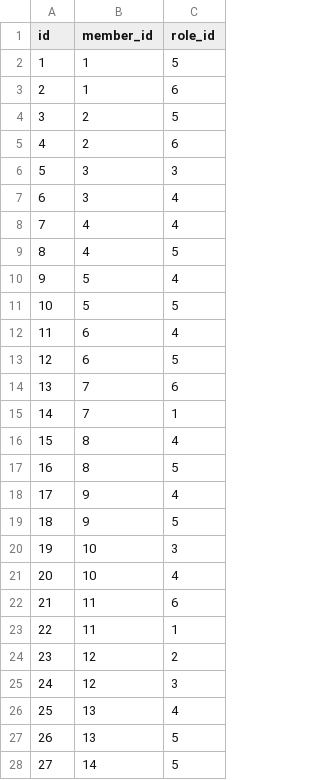
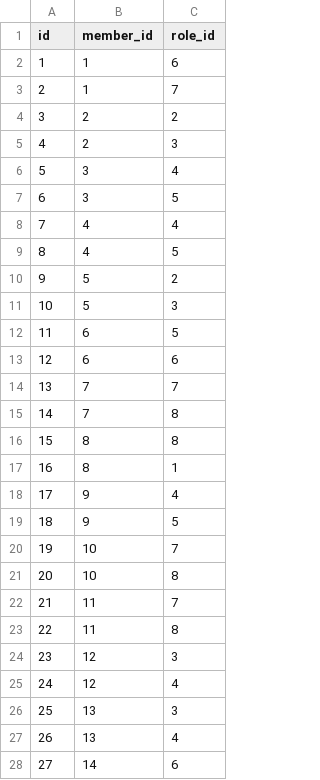
Before and after one commit to congy/chestnut, a TSV file: benchmark/redmine/data/redmine/member_roles.tsv, drawn as a sheet; only a part is shown; the diff covers the shown part only.

```diff
--- a/benchmark/redmine/data/redmine/member_roles.tsv
+++ b/benchmark/redmine/data/redmine/member_roles.tsv
@@ -1,28 +1,28 @@
 id|member_id|role_id
-1|1|5
-2|1|6
-3|2|5
-4|2|6
-5|3|3
-6|3|4
+1|1|6
+2|1|7
+3|2|2
+4|2|3
+5|3|4
+6|3|5
 7|4|4
 8|4|5
-9|5|4
-10|5|5
-11|6|4
-12|6|5
-13|7|6
-14|7|1
-15|8|4
-16|8|5
+9|5|2
+10|5|3
+11|6|5
+12|6|6
+13|7|7
+14|7|8
+15|8|8
+16|8|1
 17|9|4
 18|9|5
-19|10|3
-20|10|4
-21|11|6
-22|11|1
-23|12|2
-24|12|3
-25|13|4
-26|13|5
-27|14|5
+19|10|7
+20|10|8
+21|11|7
+22|11|8
+23|12|3
+24|12|4
+25|13|3
+26|13|4
+27|14|6
```
Also changed, not shown: 5 edited cells elsewhere in this file, benchmark/redmine/data/redmine/message.tsv, benchmark/redmine/data/redmine/project.tsv, 10 other files.
